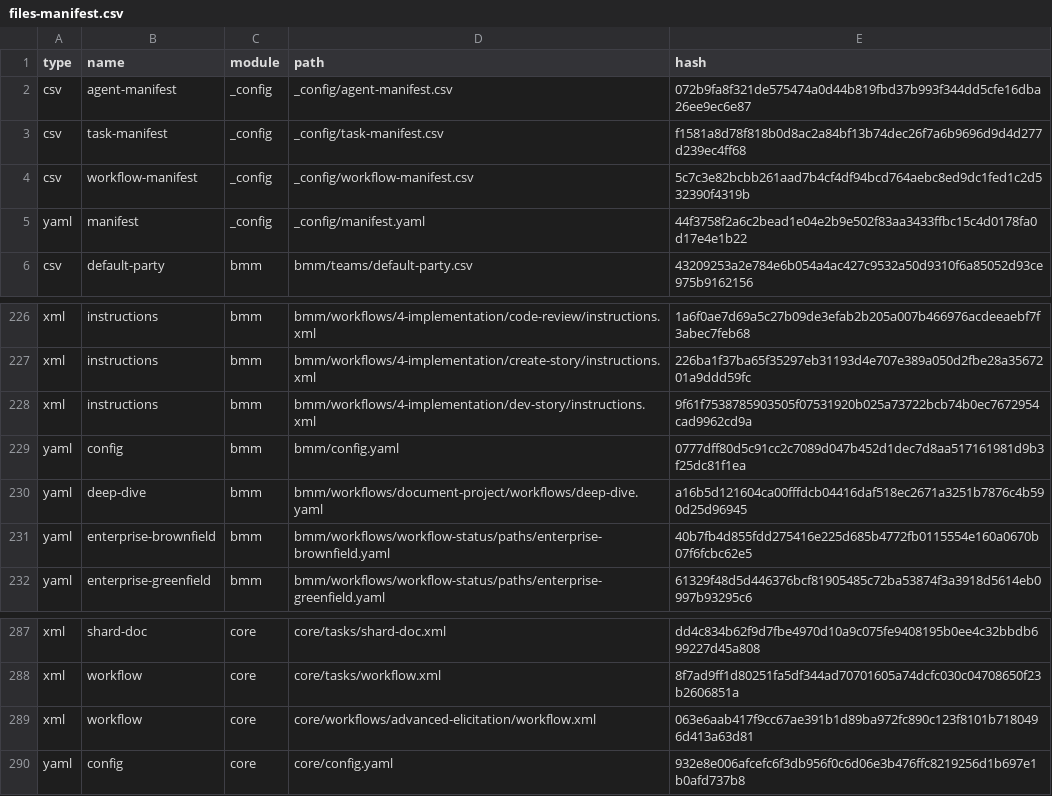
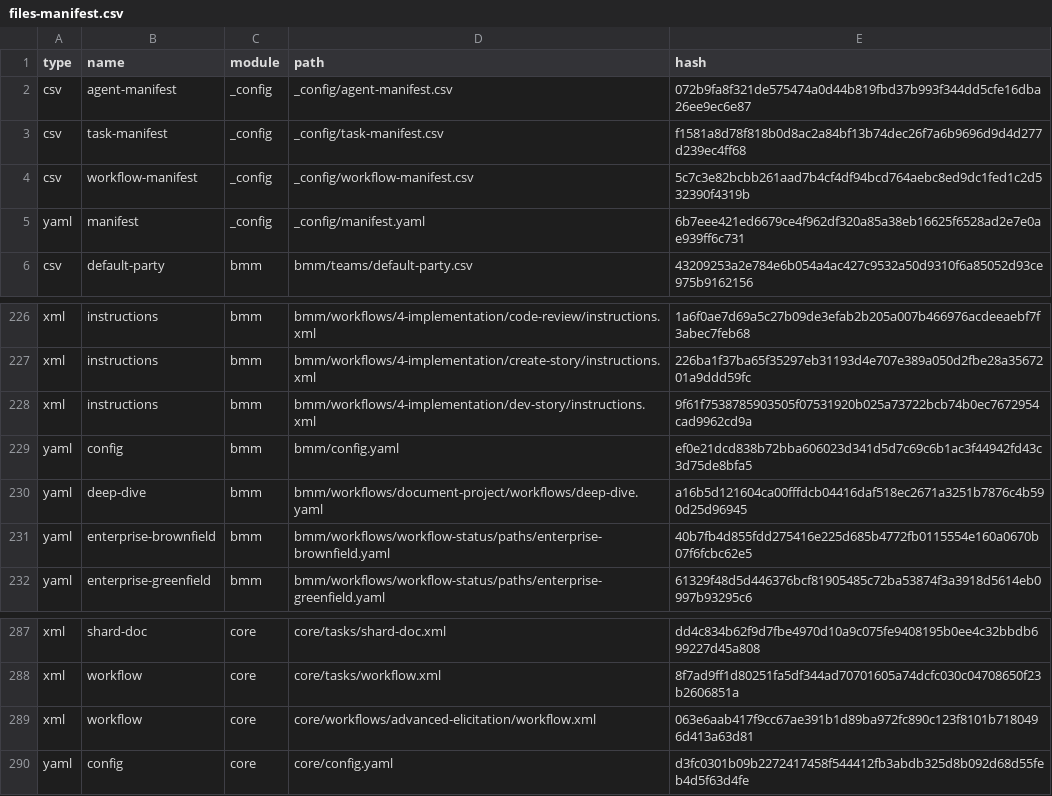
Before and after one commit to mleguen/tkdo, a CSV file: _bmad/_config/files-manifest.csv, drawn as a sheet; only a part is shown, gaps mark what is left out.

Commit message:
chore(bmad): install gemini CLI BMad wrappers

```diff
--- a/_bmad/_config/files-manifest.csv
+++ b/_bmad/_config/files-manifest.csv
@@ -4,3 +4,3 @@ type,name,module,path,hash
 "csv","workflow-manifest","_config","_config/workflow-manifest.csv","5c7c3e82bcbb261aad7b4cf4df94bcd764aebc8ed9dc1fed1c2d532390f4319b"
-"yaml","manifest","_config","_config/manifest.yaml","44f3758f2a6c2bead1e04e2b9e502f83aa3433ffbc15c4d0178fa0d17e4e1b22"
+"yaml","manifest","_config","_config/manifest.yaml","6b7eee421ed6679ce4f962df320a85a38eb16625f6528ad2e7e0ae939ff6c731"
 "csv","default-party","bmm","bmm/teams/default-party.csv","43209253a2e784e6b054a4ac427c9532a50d9310f6a85052d93ce975b9162156"
@@ -228,3 +228,3 @@ type,name,module,path,hash
 "xml","instructions","bmm","bmm/workflows/4-implementation/dev-story/instructions.xml","9f61f7538785903505f07531920b025a73722bcb74b0ec7672954cad9962cd9a"
-"yaml","config","bmm","bmm/config.yaml","0777dff80d5c91cc2c7089d047b452d1dec7d8aa517161981d9b3f25dc81f1ea"
+"yaml","config","bmm","bmm/config.yaml","ef0e21dcd838b72bba606023d341d5d7c69c6b1ac3f44942fd43c3d75de8bfa5"
 "yaml","deep-dive","bmm","bmm/workflows/document-project/workflows/deep-dive.yaml","a16b5d121604ca00fffdcb04416daf518ec2671a3251b7876c4b590d25d96945"
@@ -289,2 +289,2 @@ type,name,module,path,hash
 "xml","workflow","core","core/workflows/advanced-elicitation/workflow.xml","063e6aab417f9cc67ae391b1d89ba972fc890c123f8101b7180496d413a63d81"
-"yaml","config","core","core/config.yaml","932e8e006afcefc6f3db956f0c6d06e3b476ffc8219256d1b697e1b0afd737b8"
+"yaml","config","core","core/config.yaml","d3fc0301b09b2272417458f544412fb3abdb325d8b092d68d55feb4d5f63d4fe"
```
Also changed, not shown: 54 other files.
